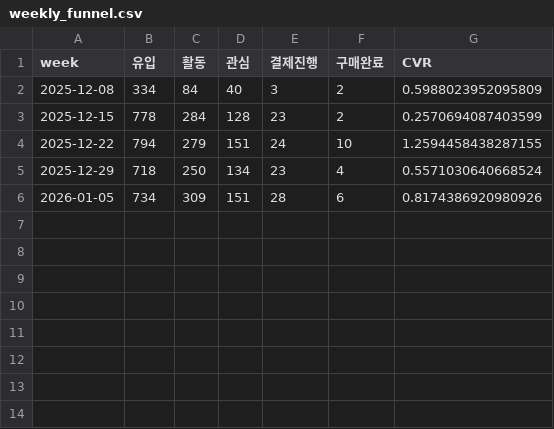
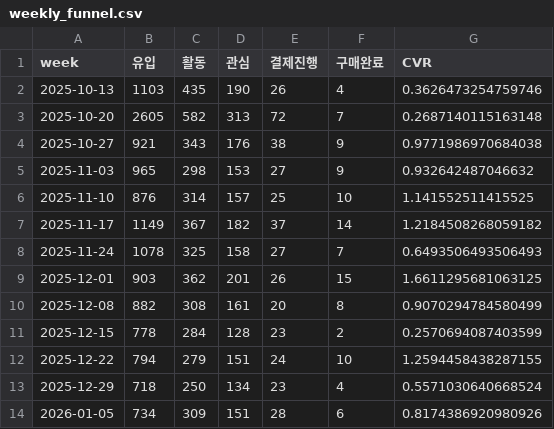
Before and after one commit to DON4getPZ/AI-dashboard_online, a CSV file: data/test_1/funnel/weekly_funnel.csv, drawn as a sheet.

```diff
--- a/data/test_1/funnel/weekly_funnel.csv
+++ b/data/test_1/funnel/weekly_funnel.csv
@@ -1,3 +1,11 @@
 week,유입,활동,관심,결제진행,구매완료,CVR
-2025-12-08,334,84,40,3,2,0.5988023952095809
+2025-10-13,1103,435,190,26,4,0.3626473254759746
+2025-10-20,2605,582,313,72,7,0.2687140115163148
+2025-10-27,921,343,176,38,9,0.9771986970684038
+2025-11-03,965,298,153,27,9,0.932642487046632
+2025-11-10,876,314,157,25,10,1.141552511415525
+2025-11-17,1149,367,182,37,14,1.2184508268059182
+2025-11-24,1078,325,158,27,7,0.6493506493506493
+2025-12-01,903,362,201,26,15,1.6611295681063125
+2025-12-08,882,308,161,20,8,0.9070294784580499
 2025-12-15,778,284,128,23,2,0.2570694087403599
```
Also changed, not shown: data/test_1/funnel/daily_funnel.csv, data/test_1/type/prophet_forecast_by_brand.csv, 22 other files.
